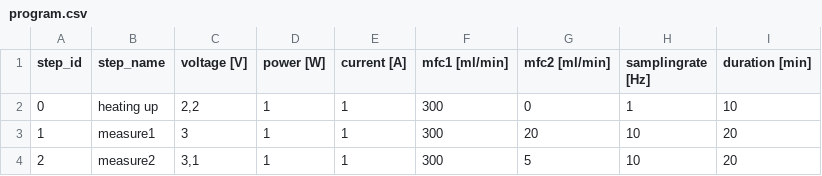
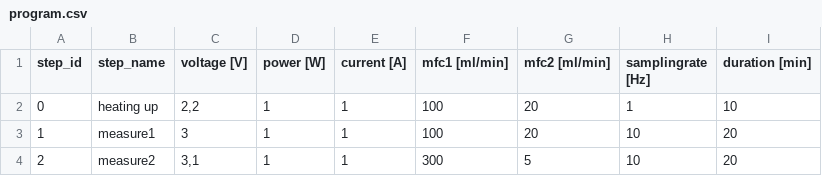
Before and after one commit to mattmatt91/DetGef, a CSV file: programs/program.csv, drawn as a sheet.

```diff
--- a/programs/program.csv
+++ b/programs/program.csv
@@ -1,4 +1,4 @@
 step_id;step_name;voltage [V];power [W];current [A];mfc1 [ml/min];mfc2 [ml/min];samplingrate [Hz];duration [min]
-0;heating up;2,2;1;1;300;0;1;10
-1; measure1;3;1;1;300;20;10;20
+0;heating up;2,2;1;1;100;20;1;10
+1; measure1;3;1;1;100;20;10;20
 2;measure2;3,1;1;1;300;5;10;20
```
Also changed, not shown: 3 other files.
